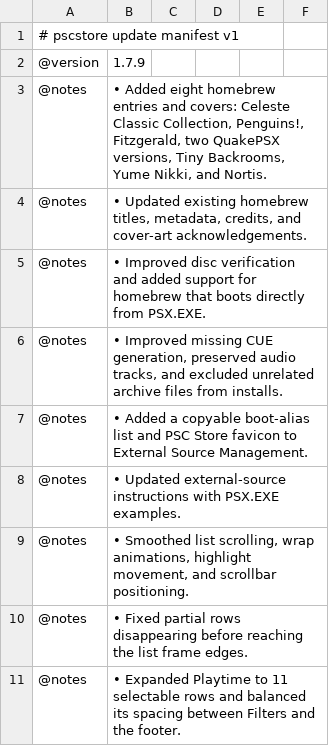
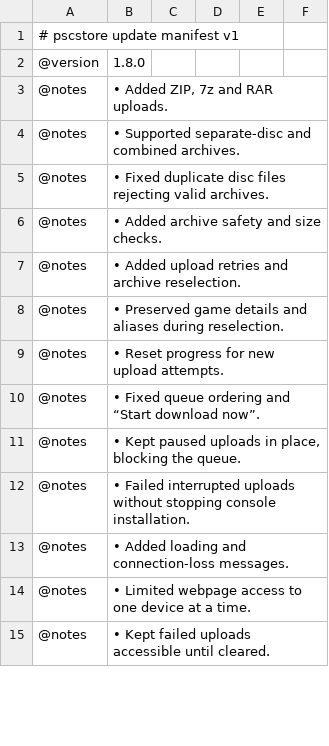
Before and after one commit to hampter-mods/pscstore-release, a TSV file: manifest.tsv, drawn as a sheet; only a part is shown; the diff covers the shown part only.

Commit message:
PSC Store update release 1.8.0
• Added ZIP, 7z and RAR uploads.
• Supported separate-disc and combined archives.
• Fixed duplicate disc files rejecting valid archives.
• Added archive safety and size checks.
• Added upload retries and archive reselection.
• Preserved game details and aliases during reselection.
• Reset progress for new upload attempts.
• Fixed queue ordering and “Start download now”.
• Kept paused uploads in place, blocking the queue.
• Failed interrupted uploads without stopping console installation.
• Added loading and connection-loss messages.
• Limited webpage access to one device at a time.
• Kept failed uploads accessible until cleared.
• Added clickable queue covers and all disc serials.
• Corrected tab visibility and disc input labels.
• Streamlined source editing and removed redundant popups.
• Added server addresses and failed-upload guidance.
• Added the Square icon to empty Favourites.
• Updated upload documentation and content notices.

```diff
--- a/manifest.tsv
+++ b/manifest.tsv
@@ -1,11 +1,15 @@
 # pscstore update manifest v1
-@version|1.7.9
-@notes|• Added eight homebrew entries and covers: Celeste Classic Collection, Penguins!, Fitzgerald, two QuakePSX versions, Tiny Backrooms, Yume Nikki, and Nortis.
-@notes|• Updated existing homebrew titles, metadata, credits, and cover-art acknowledgements.
-@notes|• Improved disc verification and added support for homebrew that boots directly from PSX.EXE.
-@notes|• Improved missing CUE generation, preserved audio tracks, and excluded unrelated archive files from installs.
-@notes|• Added a copyable boot-alias list and PSC Store favicon to External Source Management.
-@notes|• Updated external-source instructions with PSX.EXE examples.
-@notes|• Smoothed list scrolling, wrap animations, highlight movement, and scrollbar positioning.
-@notes|• Fixed partial rows disappearing before reaching the list frame edges.
-@notes|• Expanded Playtime to 11 selectable rows and balanced its spacing between Filters and the footer.
+@version|1.8.0
+@notes|• Added ZIP, 7z and RAR uploads.
+@notes|• Supported separate-disc and combined archives.
+@notes|• Fixed duplicate disc files rejecting valid archives.
+@notes|• Added archive safety and size checks.
+@notes|• Added upload retries and archive reselection.
+@notes|• Preserved game details and aliases during reselection.
+@notes|• Reset progress for new upload attempts.
+@notes|• Fixed queue ordering and “Start download now”.
+@notes|• Kept paused uploads in place, blocking the queue.
+@notes|• Failed interrupted uploads without stopping console installation.
+@notes|• Added loading and connection-loss messages.
+@notes|• Limited webpage access to one device at a time.
+@notes|• Kept failed uploads accessible until cleared.
```
Also changed, not shown: 3 added rows and 100 edited cells elsewhere in this file, 11 other files.
